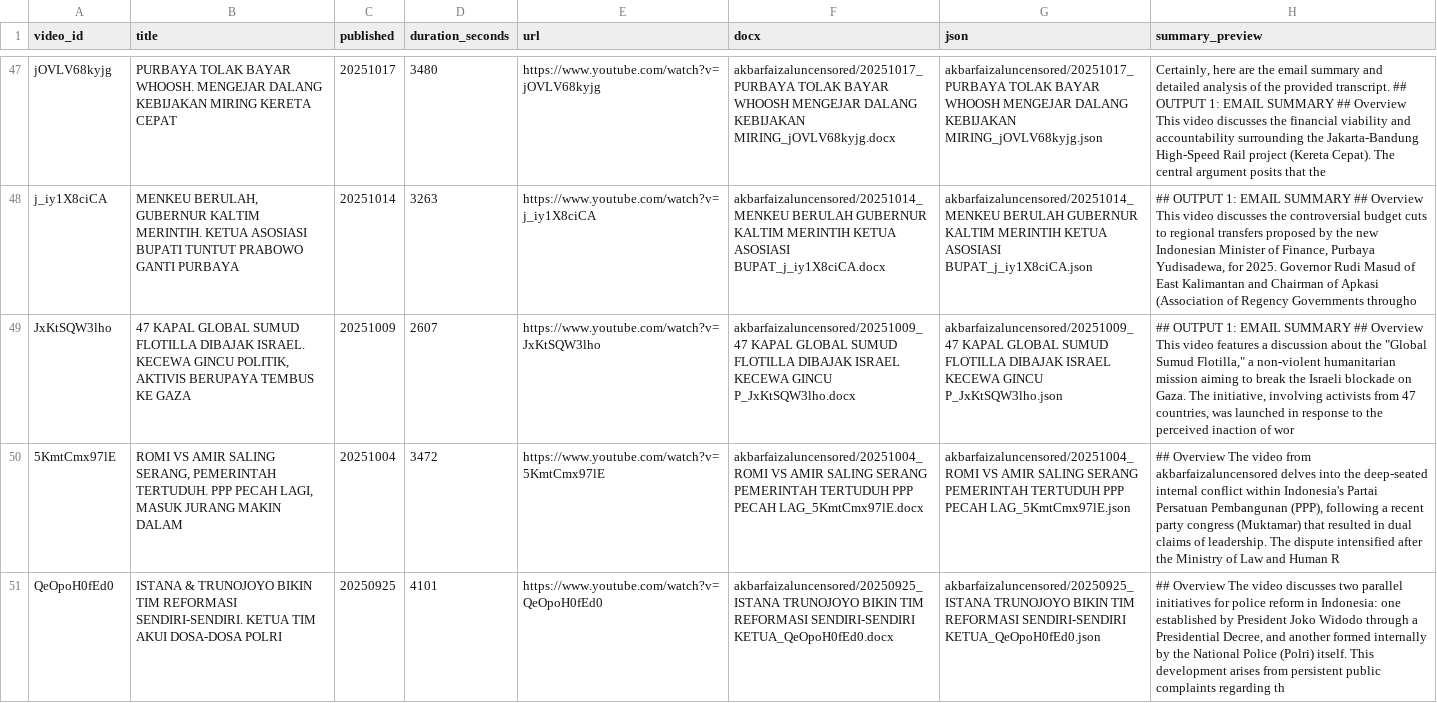
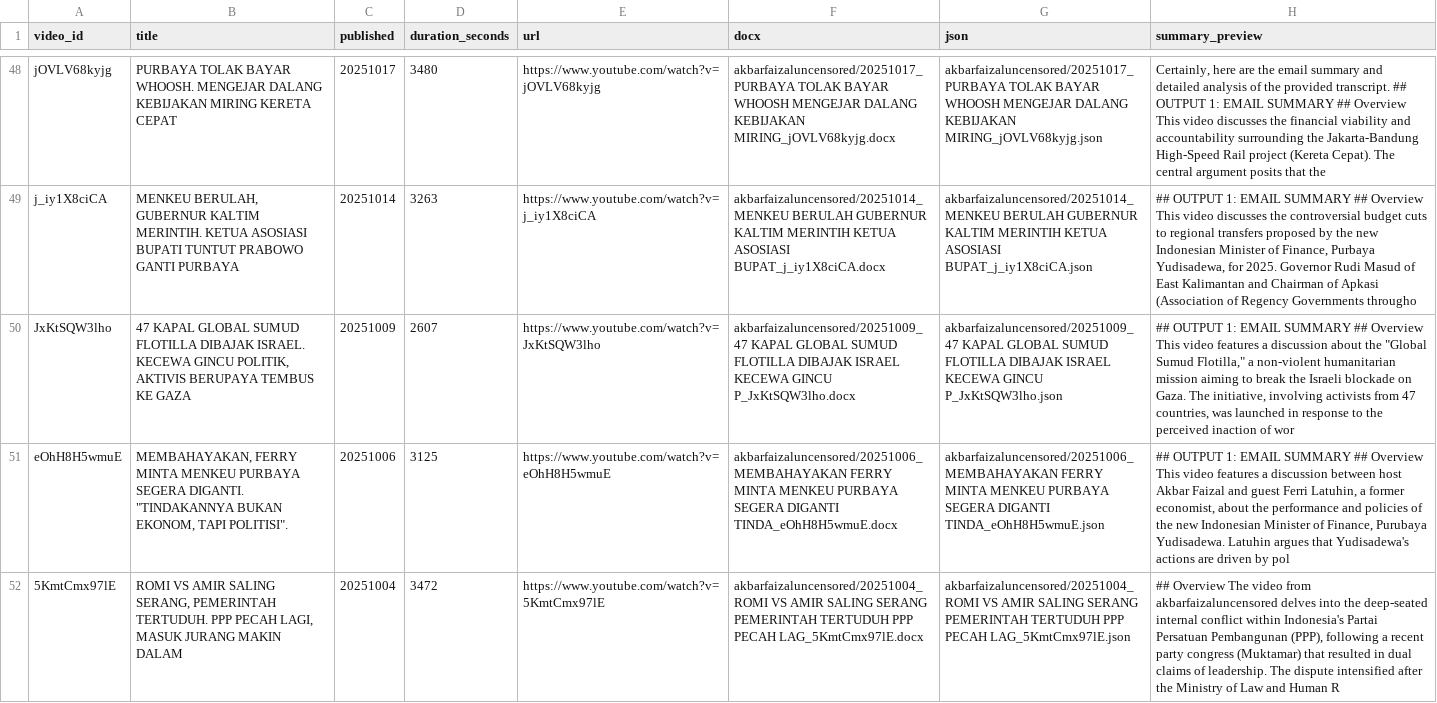
Before and after one commit to rattanarcher/YT-Summariser, a CSV file: archive/akbarfaizaluncensored/_index.csv, drawn as a sheet; only a part is shown, gaps mark what is left out; the shorter side is filled out with more unchanged rows; the diff covers the shown part only; the diff names each change by its address in the sheet, - before the commit and + after, or states it on an @@ line.

```diff
--- a/archive/akbarfaizaluncensored/_index.csv
+++ b/archive/akbarfaizaluncensored/_index.csv
+row 51: eOhH8H5wmuE | MEMBAHAYAKAN, FERRY MINTA MENKEU PURBAYA SEGERA DIGANTI. "TINDAKANNYA BUKAN EKONOM, TAPI POLITISI". | 20251006 | 3125 | https://www.youtube.com/watch?v=eOhH8H5wmuE | akbarfaizaluncensored/20251006_MEMBAHAYAKAN FERRY MINTA MENKEU PURBAYA SEGERA DIGANTI TINDA_eOhH8H5wmuE.docx | akbarfaizaluncensored/20251006_MEMBAHAYAKAN FERRY MINTA MENKEU PURBAYA SEGERA DIGANTI TINDA_eOhH8H5wmuE.json | ## OUTPUT 1: EMAIL SUMMARY ## Overview This video features a discussion between host Akbar Faizal and guest Ferri Latuhin, a former economist, about the performance and policies of the new Indonesian Minister of Finance, Purubaya Yudisadewa. Latuhin argues that Yudisadewa's actions are driven by pol
```
Also changed, not shown: 2 added rows elsewhere in this file, 8 other files.
